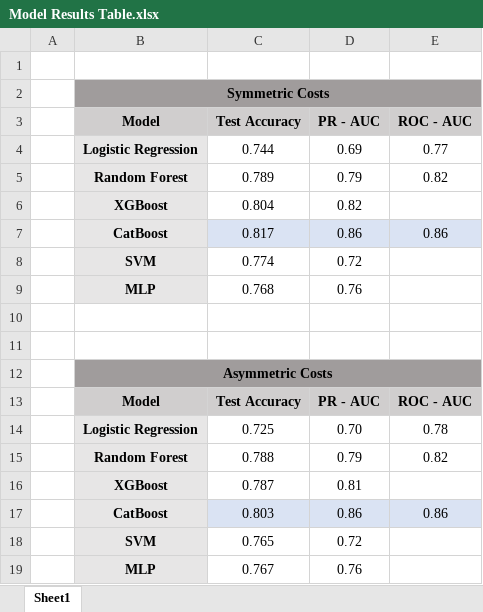
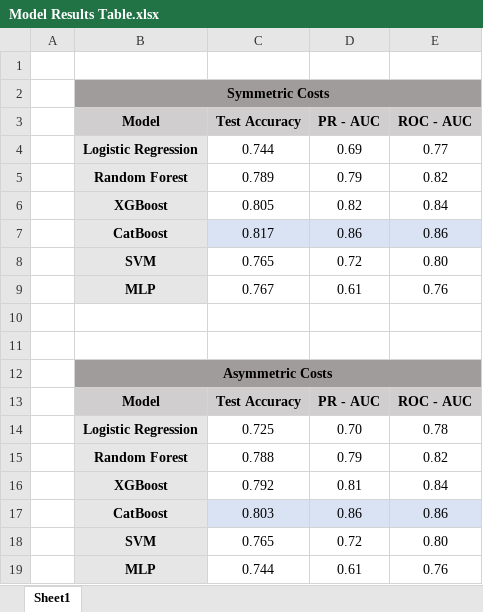
Before and after one commit to acremins1/ML-Final-Project, an Excel workbook: Model Results Table.xlsx, sheet Sheet1, drawn as a sheet; values as stored, in another font and other column widths than the file's, no borders; removed rows and columns are numbered as before the commit, all else as after; the diff names each change by its address in the sheet, - before the commit and + after, or states it on an @@ line.

Commit message:
Add files via upload

```diff
--- a/Model Results Table.xlsx (sheet Sheet1)
+++ b/Model Results Table.xlsx (sheet Sheet1)
-C6 (Test Accuracy): 0.804
+C6 (Test Accuracy): 0.805
-E6 (ROC - AUC): (empty)
+E6 (ROC - AUC): 0.84
-C8 (Test Accuracy): 0.774
+C8 (Test Accuracy): 0.765
-E8 (ROC - AUC): (empty)
+E8 (ROC - AUC): 0.80
-row 9:  | MLP | 0.768 | 0.76
+row 9:  | MLP | 0.767 | 0.61 | 0.76
-C16 (Test Accuracy): 0.787
+C16 (Test Accuracy): 0.792
-E16 (ROC - AUC): (empty)
+E16 (ROC - AUC): 0.84
-E18 (ROC - AUC): (empty)
+E18 (ROC - AUC): 0.80
-row 19:  | MLP | 0.767 | 0.76
+row 19:  | MLP | 0.744 | 0.61 | 0.76
```
